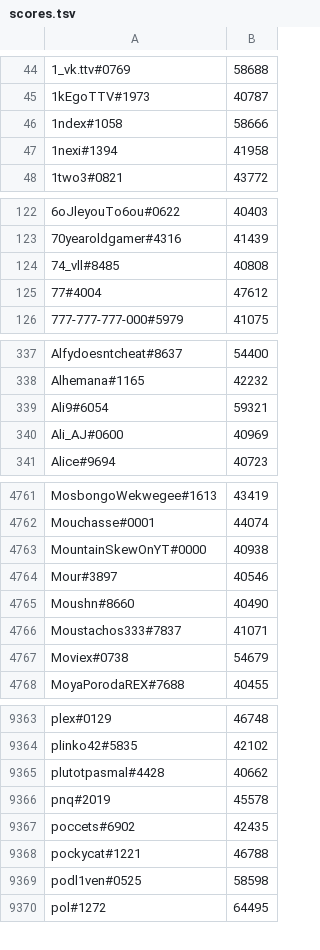
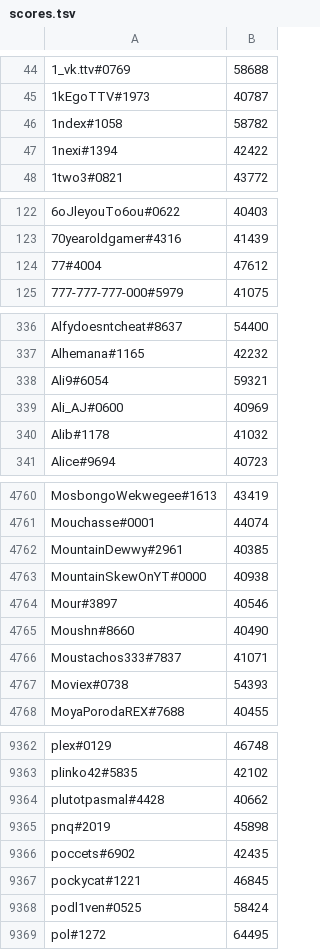
Before and after one commit to natanforestree/finals-radar, a TSV file: state/scores.tsv, drawn as a sheet; only a part is shown, gaps mark what is left out; the diff covers the shown part only.

```diff
--- a/state/scores.tsv
+++ b/state/scores.tsv
@@ -45,4 +45,4 @@
 1kEgoTTV#1973	40787
-1ndex#1058	58666
-1nexi#1394	41958
+1ndex#1058	58782
+1nexi#1394	42422
 1two3#0821	43772
@@ -123,3 +123,2 @@
 70yearoldgamer#4316	41439
-74_vll#8485	40808
 77#4004	47612
@@ -340,2 +339,3 @@ Ali9#6054	59321
 Ali_AJ#0600	40969
+Alib#1178	41032
 Alice#9694	40723
@@ -4762,2 +4761,3 @@ MosbongoWekwegee#1613	43419
 Mouchasse#0001	44074
+MountainDewwy#2961	40385
 MountainSkewOnYT#0000	40938
@@ -4766,3 +4766,3 @@ Moushn#8660	40490
 Moustachos333#7837	41071
-Moviex#0738	54679
+Moviex#0738	54393
 MoyaPorodaREX#7688	40455
@@ -9365,6 +9364,6 @@ plinko42#5835	42102
 plutotpasmal#4428	40662
-pnq#2019	45578
+pnq#2019	45898
 poccets#6902	42435
-pockycat#1221	46788
-podl1ven#0525	58598
+pockycat#1221	46845
+podl1ven#0525	58424
 pol#1272	64495
```
Also changed, not shown: 4 added rows, 5 removed rows and 121 edited cells elsewhere in this file, state/activity.tsv, 4 other files.
